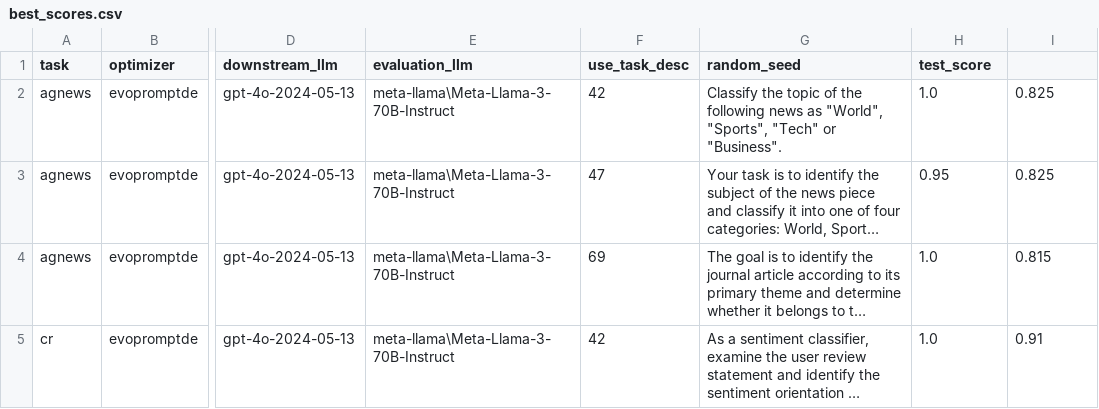
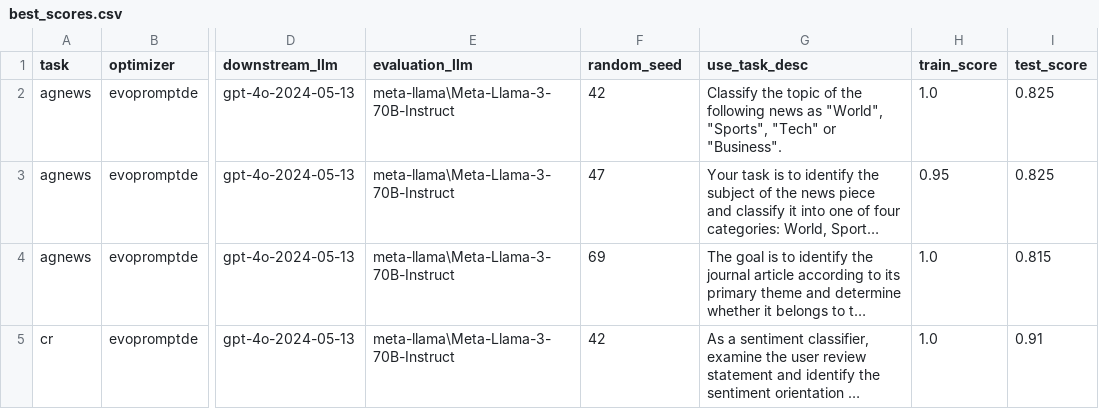
Before and after one commit to finitearth/promptolution, a CSV file: logs/experiment_gpt/best_scores.csv, drawn as a sheet; only a part is shown, gaps mark what is left out; long unchanged cells end in …; the diff names each change by its address in the sheet, - before the commit and + after, or states it on an @@ line.

```diff
--- a/logs/experiment_gpt/best_scores.csv
+++ b/logs/experiment_gpt/best_scores.csv
-F1: use_task_desc
+F1: random_seed
-G1: random_seed
+G1: use_task_desc
-H1: test_score
+H1: train_score
-I1: (empty)
+I1: test_score
```
Also changed, not shown: logs/evaluation_task_descr/best_scores.csv, 2 other files.
